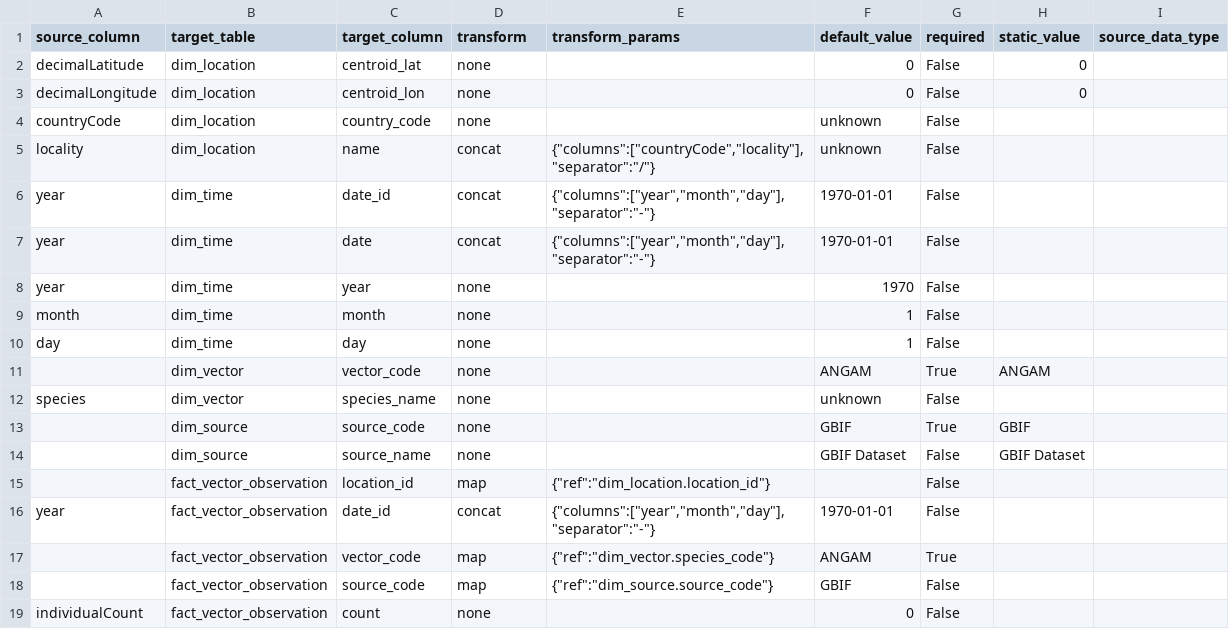
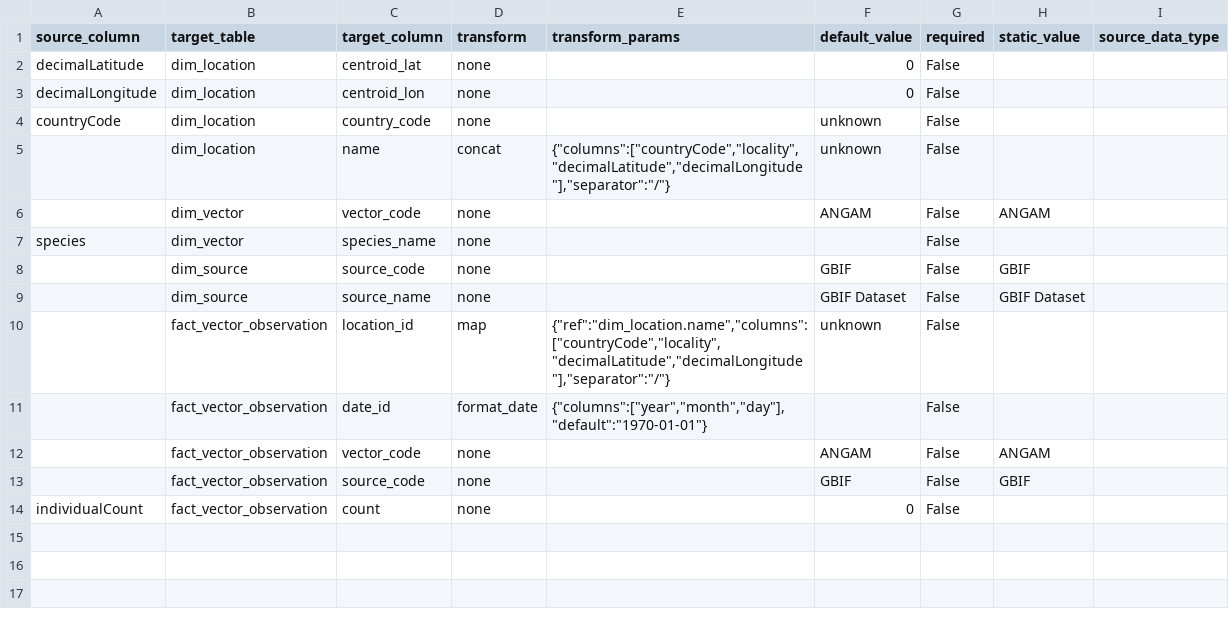
Before and after one commit to Vansnoden/vbd-cdm, a CSV file: mappings/occurrence.mapping.csv, drawn as a sheet.

Commit message:
successful loading of occurrence

```diff
--- a/mappings/occurrence.mapping.csv
+++ b/mappings/occurrence.mapping.csv
@@ -1,19 +1,14 @@
 source_column,target_table,target_column,transform,transform_params,default_value,required,static_value,source_data_type
-decimalLatitude,dim_location,centroid_lat,none,,0,False,0,
-decimalLongitude,dim_location,centroid_lon,none,,0,False,0,
+decimalLatitude,dim_location,centroid_lat,none,,0,False,,
+decimalLongitude,dim_location,centroid_lon,none,,0,False,,
 countryCode,dim_location,country_code,none,,"unknown",False,,
-locality,dim_location,name,concat,"{""columns"":[""countryCode"",""locality""],""separator"":""/""}","unknown",False,,
-year,dim_time,date_id,concat,"{""columns"":[""year"",""month"",""day""],""separator"":""-""}","1970-01-01",False,,
-year,dim_time,date,concat,"{""columns"":[""year"",""month"",""day""],""separator"":""-""}","1970-01-01",False,,
-year,dim_time,year,none,,1970,False,,
-month,dim_time,month,none,,1,False,,
-day,dim_time,day,none,,1,False,,
-,dim_vector,vector_code,none,,"ANGAM",True,"ANGAM",
-species,dim_vector,species_name,none,,"unknown",False,,
-,dim_source,source_code,none,,"GBIF",True,"GBIF",
+,dim_location,name,concat,"{""columns"":[""countryCode"",""locality"",""decimalLatitude"",""decimalLongitude""],""separator"":""/""}","unknown",False,,
+,dim_vector,vector_code,none,,"ANGAM",False,"ANGAM",
+species,dim_vector,species_name,none,,,False,,
+,dim_source,source_code,none,,"GBIF",False,"GBIF",
 ,dim_source,source_name,none,,"GBIF Dataset",False,"GBIF Dataset",
-,fact_vector_observation,location_id,map,"{""ref"":""dim_location.location_id""}",,False,,
-year,fact_vector_observation,date_id,concat,"{""columns"":[""year"",""month"",""day""],""separator"":""-""}","1970-01-01",False,,
-,fact_vector_observation,vector_code,map,"{""ref"":""dim_vector.species_code""}","ANGAM",True,,
-,fact_vector_observation,source_code,map,"{""ref"":""dim_source.source_code""}","GBIF",False,,
+,fact_vector_observation,location_id,map,"{""ref"":""dim_location.name"",""columns"":[""countryCode"",""locality"",""decimalLatitude"",""decimalLongitude""],""separator"":""/""}","unknown",False,,
+,fact_vector_observation,date_id,format_date,"{""columns"":[""year"",""month"",""day""],""default"":""1970-01-01""}",,False,,
+,fact_vector_observation,vector_code,none,,"ANGAM",False,"ANGAM",
+,fact_vector_observation,source_code,none,,"GBIF",False,"GBIF",
 individualCount,fact_vector_observation,count,none,,0,False,,
```
Also changed, not shown: 2 other files.
